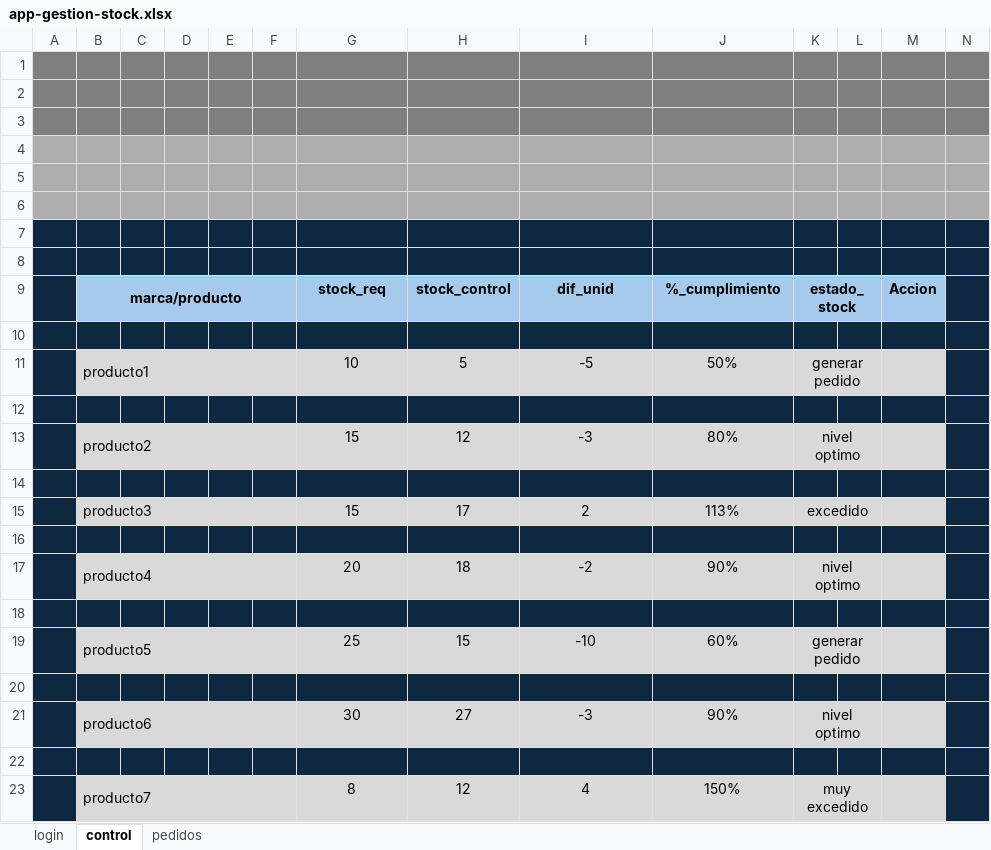
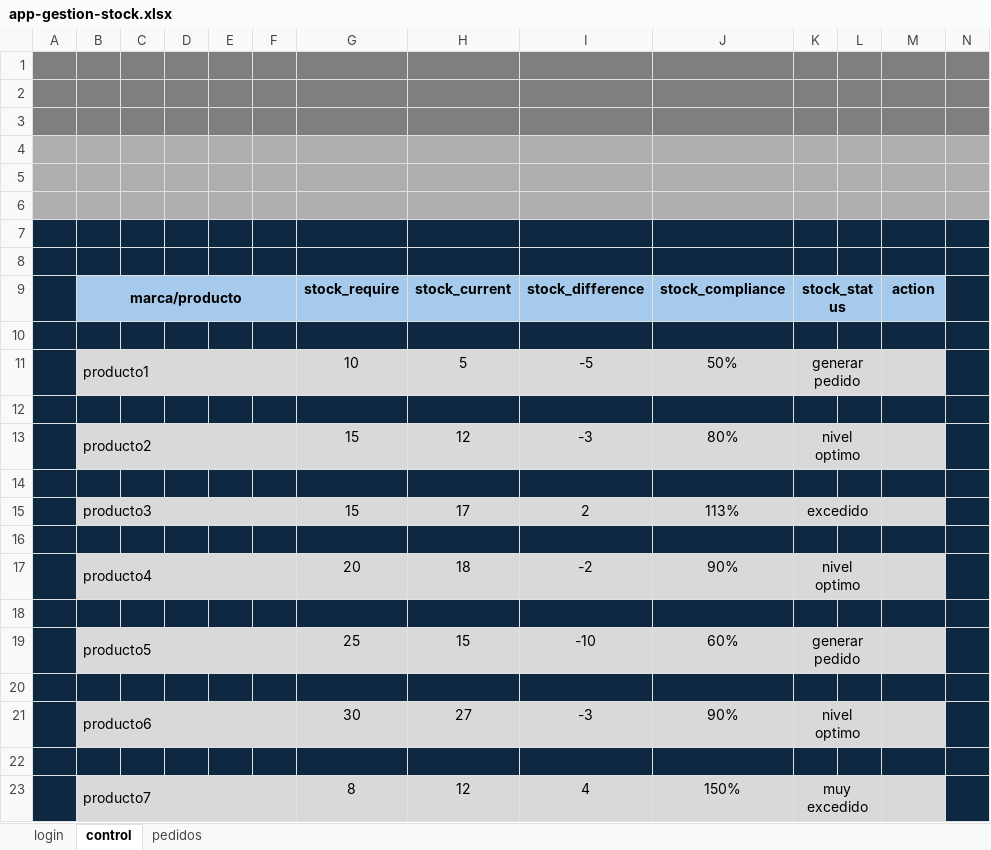
Before and after one commit to programacioneltictac/app-gestion-stock, an Excel workbook: public/app-gestion-stock.xlsx, sheet control, drawn as a sheet; only a part is shown; values as stored, in another font and other column widths than the file's, no borders; charts and pictures not drawn; removed rows and columns are numbered as before the commit, all else as after; rows hold the shown columns only; the diff names each change by its address in the sheet, - before the commit and + after, or states it on an @@ line.

```diff
--- a/public/app-gestion-stock.xlsx (sheet control)
+++ b/public/app-gestion-stock.xlsx (sheet control)
-row 9:  | marca/producto |  |  |  |  | stock_req | stock_control | dif_unid | %_cumplimiento | estado_stock |  | Accion
+row 9:  | marca/producto |  |  |  |  | stock_require | stock_current | stock_difference | stock_compliance | stock_status |  | action
```
Also changed, not shown: charts or pictures, 12 other files.
